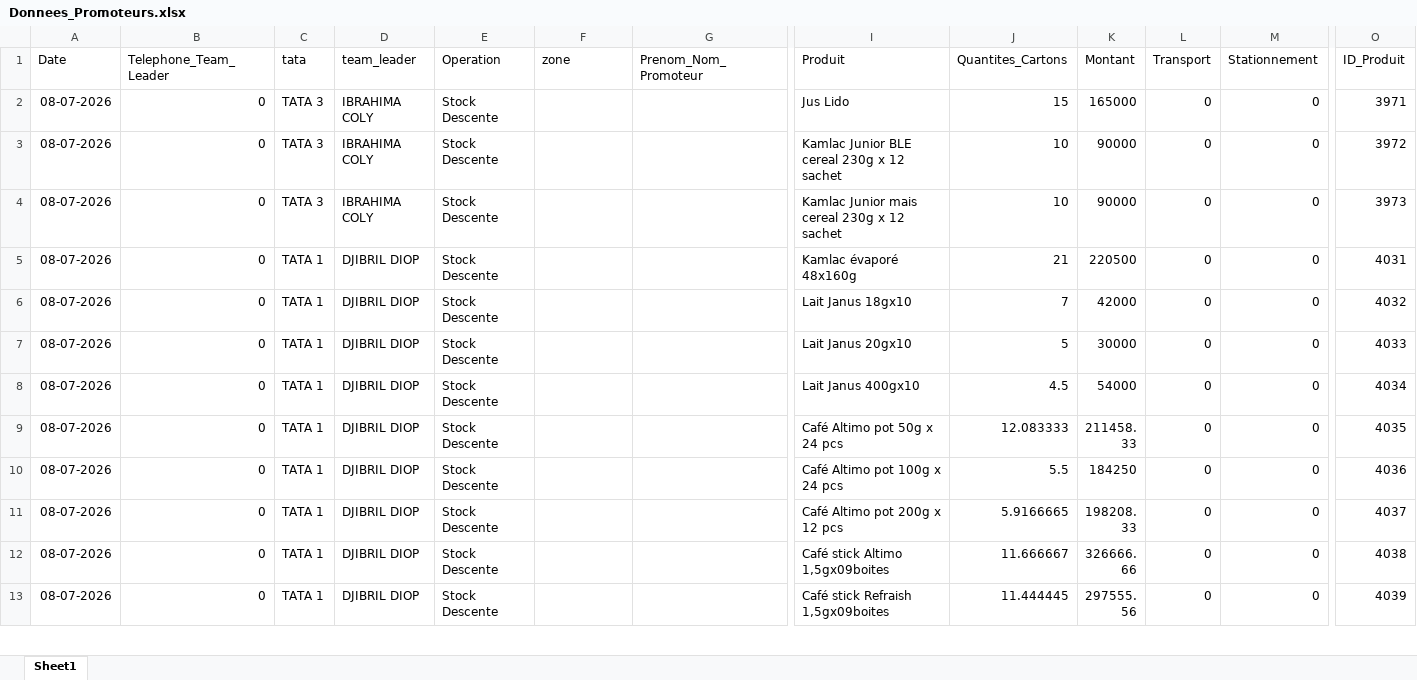
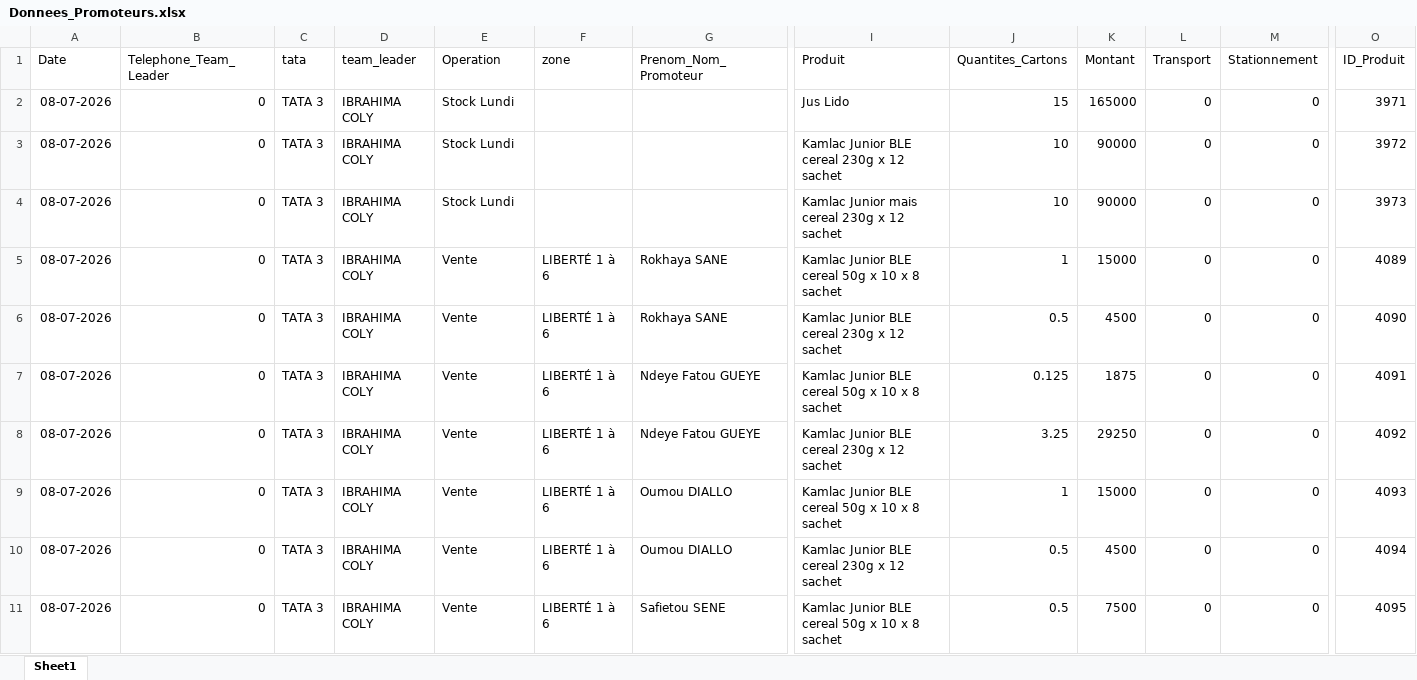
Before and after one commit to abdoulaye1301/Promoteur, an Excel workbook: Donnees_Promoteurs.xlsx, sheet Sheet1, drawn as a sheet; only a part is shown, gaps mark what is left out; the shorter side is filled out with more unchanged rows; values as stored, in another font and other column widths than the file's, no borders; rows hold the shown columns only; the diff covers the shown part only; the diff names each change by its address in the sheet, - before the commit and + after, or states it on an @@ line.

Commit message:
Rapport du 08 Juillet 2026

```diff
--- a/Donnees_Promoteurs.xlsx (sheet Sheet1)
+++ b/Donnees_Promoteurs.xlsx (sheet Sheet1)
-E2:E4 (Operation): Stock Descente
+E2:E4 (Operation): Stock Lundi
+row 5: 08-07-2026 | 0 | TATA 3 | IBRAHIMA COLY | Vente | LIBERTÉ 1 à 6 | Rokhaya SANE | Kamlac Junior BLE cereal 50g x 10 x 8 sachet | 1 | 15000 | 0 | 0 | 4089
+row 6: 08-07-2026 | 0 | TATA 3 | IBRAHIMA COLY | Vente | LIBERTÉ 1 à 6 | Rokhaya SANE | Kamlac Junior BLE cereal 230g x 12 sachet | 0.5 | 4500 | 0 | 0 | 4090
+row 7: 08-07-2026 | 0 | TATA 3 | IBRAHIMA COLY | Vente | LIBERTÉ 1 à 6 | Ndeye Fatou GUEYE | Kamlac Junior BLE cereal 50g x 10 x 8 sachet | 0.125 | 1875 | 0 | 0 | 4091
+row 8: 08-07-2026 | 0 | TATA 3 | IBRAHIMA COLY | Vente | LIBERTÉ 1 à 6 | Ndeye Fatou GUEYE | Kamlac Junior BLE cereal 230g x 12 sachet | 3.25 | 29250 | 0 | 0 | 4092
+row 9: 08-07-2026 | 0 | TATA 3 | IBRAHIMA COLY | Vente | LIBERTÉ 1 à 6 | Oumou DIALLO | Kamlac Junior BLE cereal 50g x 10 x 8 sachet | 1 | 15000 | 0 | 0 | 4093
+row 10: 08-07-2026 | 0 | TATA 3 | IBRAHIMA COLY | Vente | LIBERTÉ 1 à 6 | Oumou DIALLO | Kamlac Junior BLE cereal 230g x 12 sachet | 0.5 | 4500 | 0 | 0 | 4094
+row 11: 08-07-2026 | 0 | TATA 3 | IBRAHIMA COLY | Vente | LIBERTÉ 1 à 6 | Safietou SENE | Kamlac Junior BLE cereal 50g x 10 x 8 sachet | 0.5 | 7500 | 0 | 0 | 4095
```
Also changed, not shown: 29 added rows elsewhere in this sheet.
